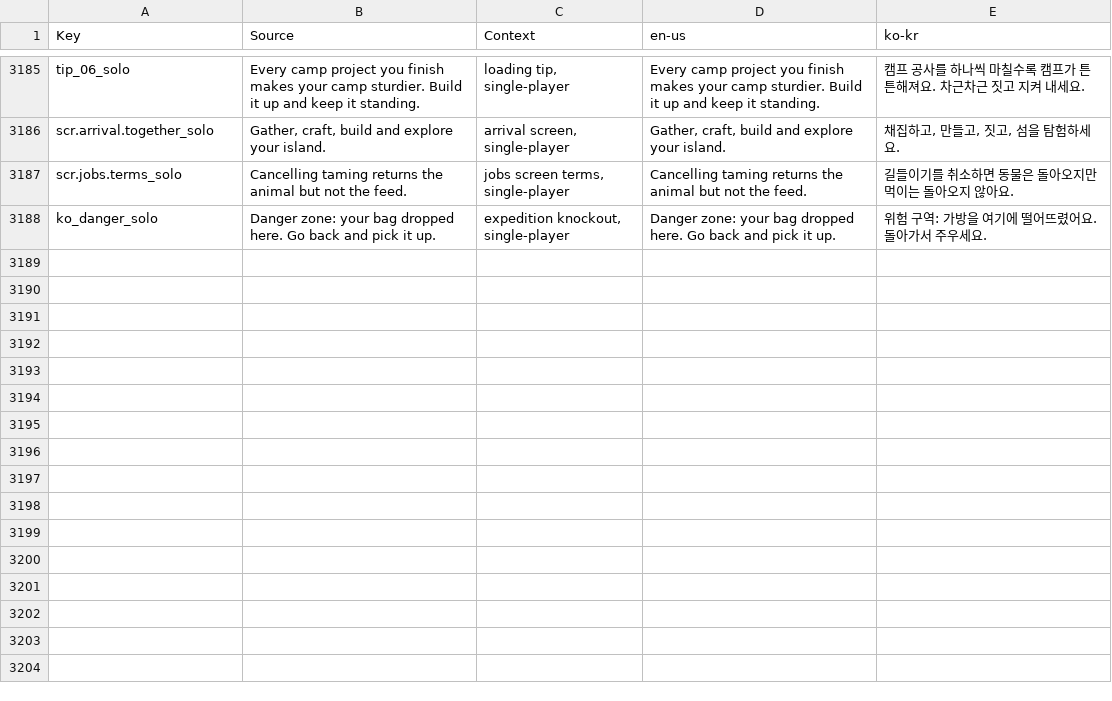
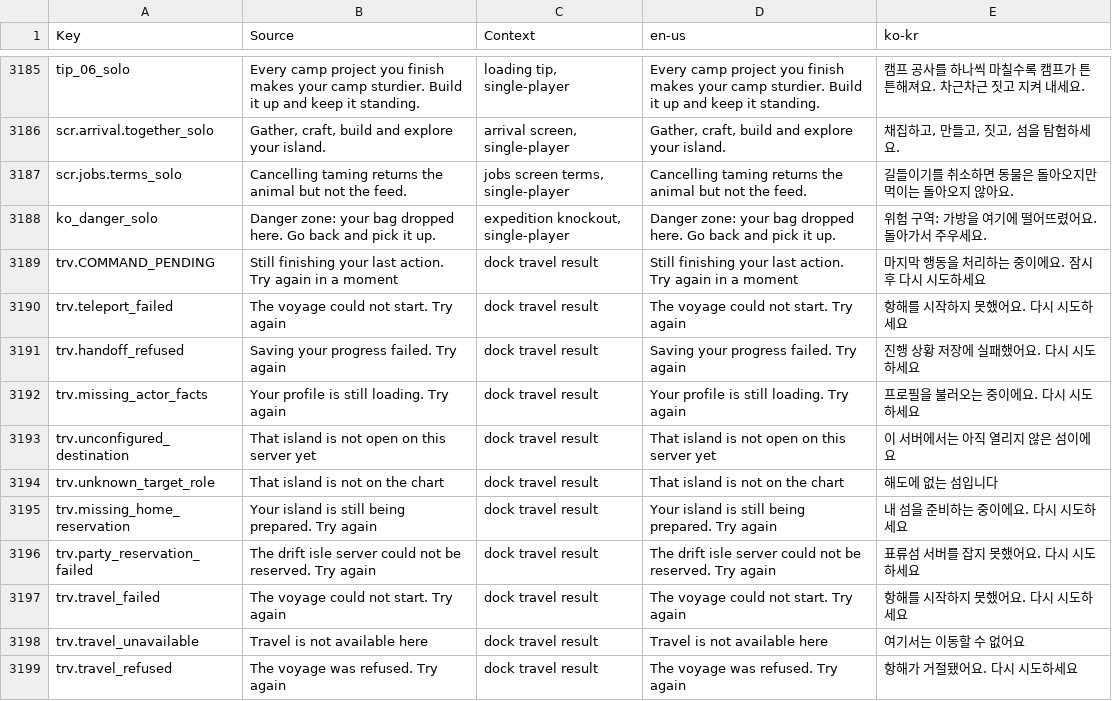
Before and after one commit to Indosaram/roblox_forge, a CSV file: games/robango-island/locale/strings.csv, drawn as a sheet; only a part is shown, gaps mark what is left out.

Commit message:
robango travel: sea chart sail and drift-isle depart teleport after their durable command returns (task.defer) - inside the command the Session holds the actor busy, so the router's prepareHandoff refused every chart voyage with COMMAND_PENDING (v65 phone: 'You can't travel right now' after the loading screen) while the dock prompt travelled; a later refusal is published on ForgeTravelResult; ko/en text rows for every router and handoff refusal reason

```diff
--- a/games/robango-island/locale/strings.csv
+++ b/games/robango-island/locale/strings.csv
@@ -3188 +3188,12 @@ scr.jobs.terms_solo,Cancelling taming returns the animal but not the feed.,"jobs
 ko_danger_solo,Danger zone: your bag dropped here. Go back and pick it up.,"expedition knockout, single-player",Danger zone: your bag dropped here. Go back and pick it up.,위험 구역: 가방을 여기에 떨어뜨렸어요. 돌아가서 주우세요.
+trv.COMMAND_PENDING,Still finishing your last action. Try again in a moment,dock travel result,Still finishing your last action. Try again in a moment,마지막 행동을 처리하는 중이에요. 잠시 후 다시 시도하세요
+trv.teleport_failed,The voyage could not start. Try again,dock travel result,The voyage could not start. Try again,항해를 시작하지 못했어요. 다시 시도하세요
+trv.handoff_refused,Saving your progress failed. Try again,dock travel result,Saving your progress failed. Try again,진행 상황 저장에 실패했어요. 다시 시도하세요
+trv.missing_actor_facts,Your profile is still loading. Try again,dock travel result,Your profile is still loading. Try again,프로필을 불러오는 중이에요. 다시 시도하세요
+trv.unconfigured_destination,That island is not open on this server yet,dock travel result,That island is not open on this server yet,이 서버에서는 아직 열리지 않은 섬이에요
+trv.unknown_target_role,That island is not on the chart,dock travel result,That island is not on the chart,해도에 없는 섬입니다
+trv.missing_home_reservation,Your island is still being prepared. Try again,dock travel result,Your island is still being prepared. Try again,내 섬을 준비하는 중이에요. 다시 시도하세요
+trv.party_reservation_failed,The drift isle server could not be reserved. Try again,dock travel result,The drift isle server could not be reserved. Try again,표류섬 서버를 잡지 못했어요. 다시 시도하세요
+trv.travel_failed,The voyage could not start. Try again,dock travel result,The voyage could not start. Try again,항해를 시작하지 못했어요. 다시 시도하세요
+trv.travel_unavailable,Travel is not available here,dock travel result,Travel is not available here,여기서는 이동할 수 없어요
+trv.travel_refused,The voyage was refused. Try again,dock travel result,The voyage was refused. Try again,항해가 거절됐어요. 다시 시도하세요
```
Also changed, not shown: games/robango-island/locale/provenance.csv, 3 other files.
